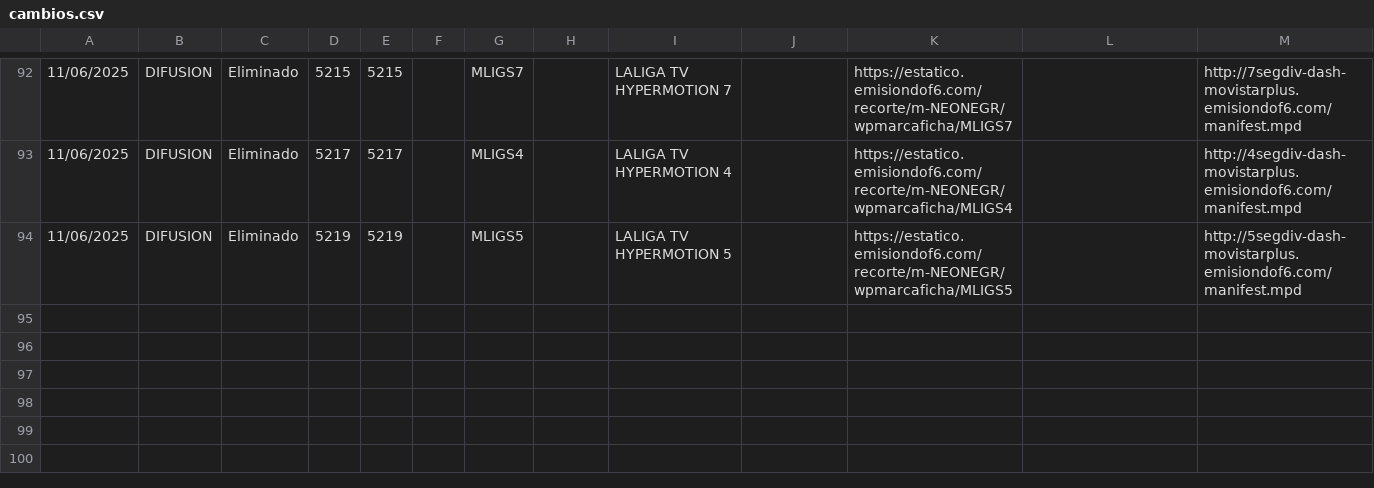
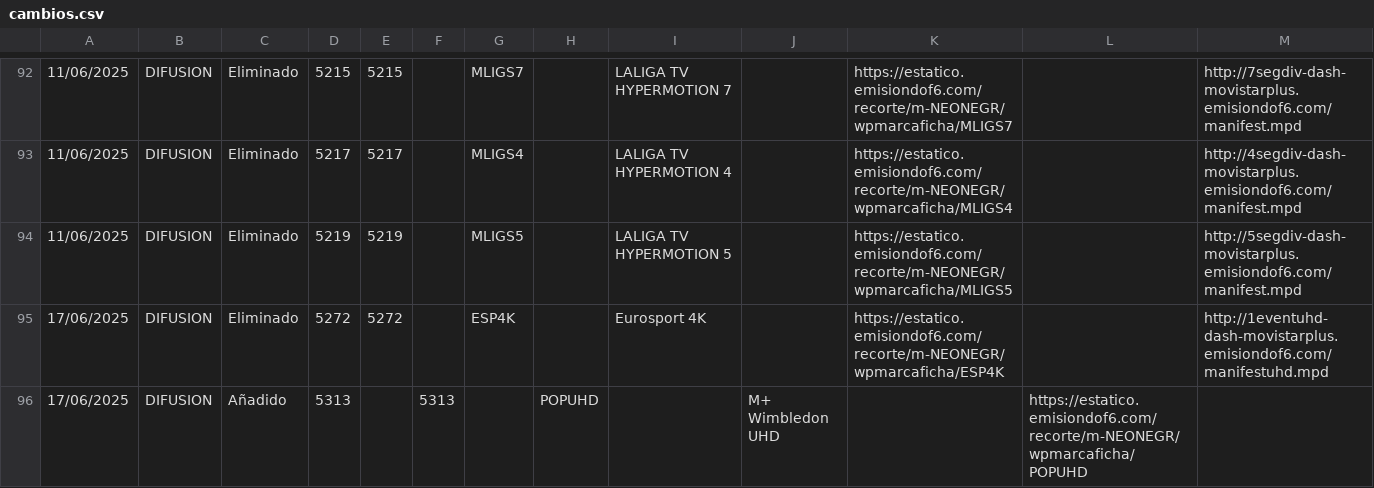
Before and after one commit to parotris3/Mfeed, a CSV file: cambios.csv, drawn as a sheet; only a part is shown, gaps mark what is left out; rows hold the shown columns only; the diff names each change by its address in the sheet, - before the commit and + after, or states it on an @@ line.

```diff
--- a/cambios.csv
+++ b/cambios.csv
+row 95: 17/06/2025 | DIFUSION | Eliminado | 5272 | 5272 |  | ESP4K |  | Eurosport 4K |  | https://estatico.emisiondof6.com/recorte/m-NEONEGR/wpmarcaficha/ESP4K |  | http://1eventuhd-dash-movistarplus.emisiondof6.com/manifestuhd.mpd
+row 96: 17/06/2025 | DIFUSION | Añadido | 5313 |  | 5313 |  | POPUHD |  | M+ Wimbledon UHD |  | https://estatico.emisiondof6.com/recorte/m-NEONEGR/wpmarcaficha/POPUHD
```
Also changed, not shown: difusion.csv.
